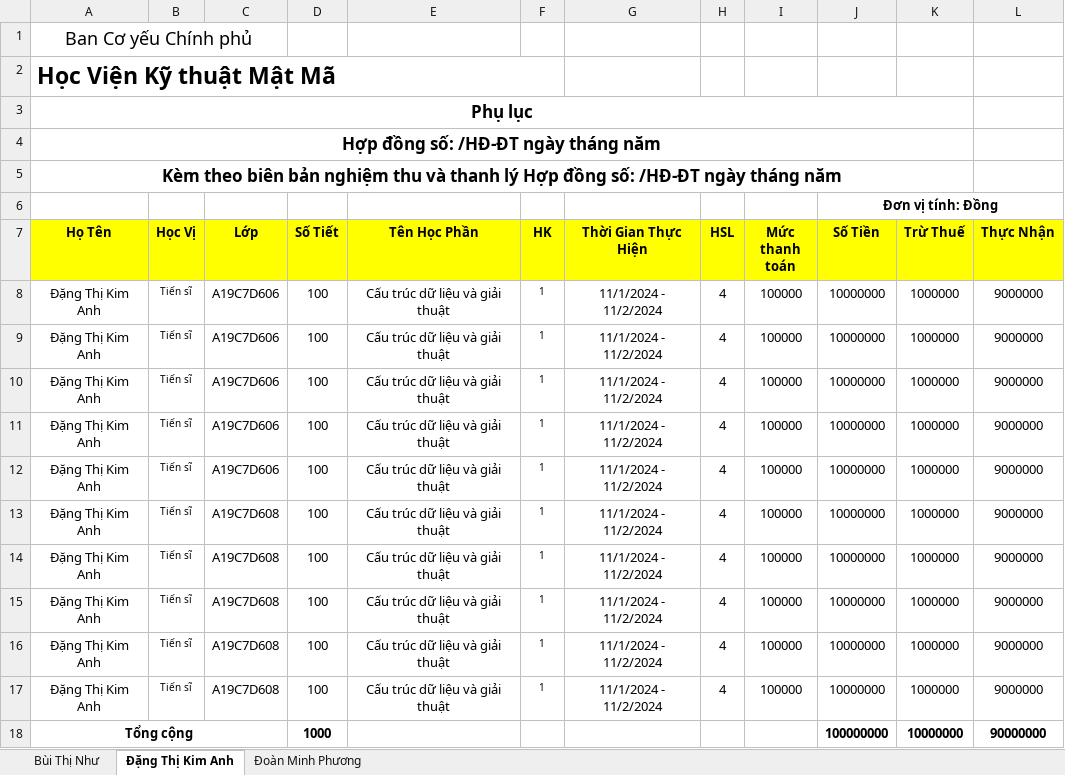
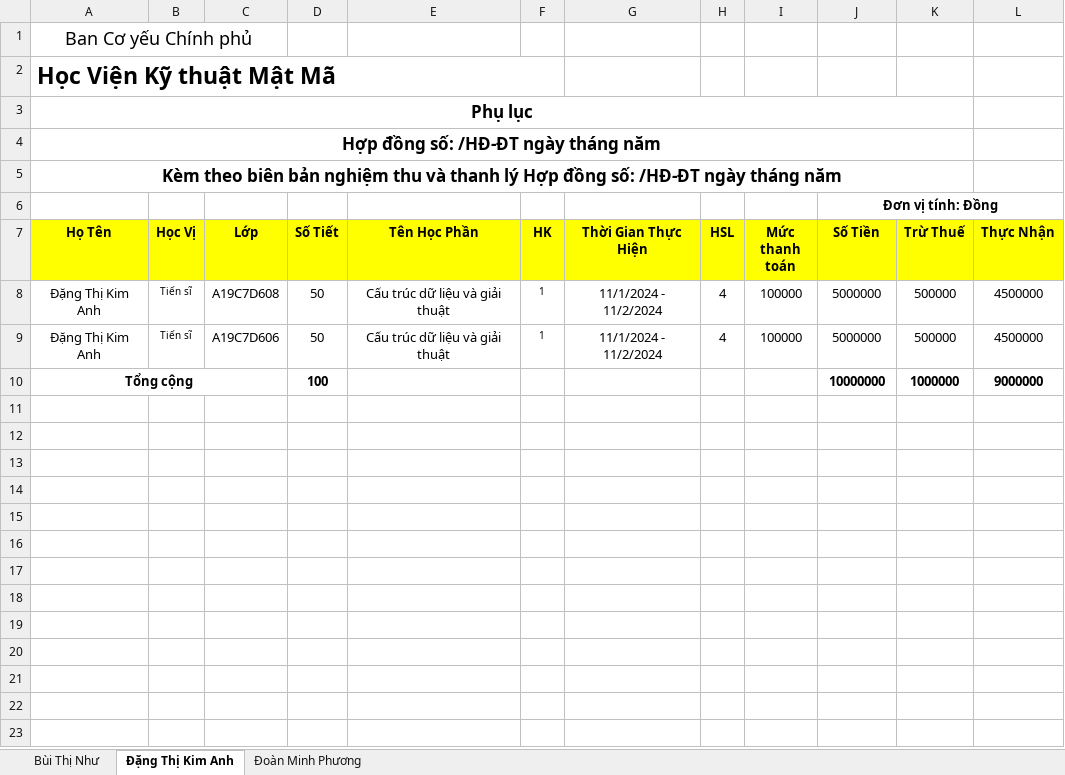
Before and after one commit to trongnghia6/fenckh, an Excel workbook: src/public/exports/PhuLucGiangVienMoi.xlsx, sheet Đặng Thị Kim Anh, drawn as a sheet; values as stored, in another font and other column widths than the file's, no borders; removed rows and columns are numbered as before the commit, all else as after; the diff names each change by its address in the sheet, - before the commit and + after, or states it on an @@ line.

```diff
--- a/src/public/exports/PhuLucGiangVienMoi.xlsx (sheet Đặng Thị Kim Anh)
+++ b/src/public/exports/PhuLucGiangVienMoi.xlsx (sheet Đặng Thị Kim Anh)
-C8 (Lớp): A19C7D606
+C8 (Lớp): A19C7D608
-D8:D9 (Số Tiết): 100
+D8:D9 (Số Tiết): 50
-J8:J9 (Số Tiền): 10000000
+J8:J9 (Số Tiền): 5000000
-K8:K9 (Trừ Thuế): 1000000
+K8:K9 (Trừ Thuế): 500000
-L8:L9 (Thực Nhận): 9000000
+L8:L9 (Thực Nhận): 4500000
-row 10: Đặng Thị Kim Anh | Tiến sĩ | A19C7D606 | 100 | Cấu trúc dữ liệu và giải thuật | 1 | 11/1/2024 - 11/2/2024 | 4 | 100000 | 10000000 | 1000000 | 9000000
-row 11: Đặng Thị Kim Anh | Tiến sĩ | A19C7D606 | 100 | Cấu trúc dữ liệu và giải thuật | 1 | 11/1/2024 - 11/2/2024 | 4 | 100000 | 10000000 | 1000000 | 9000000
-row 12: Đặng Thị Kim Anh | Tiến sĩ | A19C7D606 | 100 | Cấu trúc dữ liệu và giải thuật | 1 | 11/1/2024 - 11/2/2024 | 4 | 100000 | 10000000 | 1000000 | 9000000
-row 13: Đặng Thị Kim Anh | Tiến sĩ | A19C7D608 | 100 | Cấu trúc dữ liệu và giải thuật | 1 | 11/1/2024 - 11/2/2024 | 4 | 100000 | 10000000 | 1000000 | 9000000
-row 14: Đặng Thị Kim Anh | Tiến sĩ | A19C7D608 | 100 | Cấu trúc dữ liệu và giải thuật | 1 | 11/1/2024 - 11/2/2024 | 4 | 100000 | 10000000 | 1000000 | 9000000
-row 15: Đặng Thị Kim Anh | Tiến sĩ | A19C7D608 | 100 | Cấu trúc dữ liệu và giải thuật | 1 | 11/1/2024 - 11/2/2024 | 4 | 100000 | 10000000 | 1000000 | 9000000
-row 16: Đặng Thị Kim Anh | Tiến sĩ | A19C7D608 | 100 | Cấu trúc dữ liệu và giải thuật | 1 | 11/1/2024 - 11/2/2024 | 4 | 100000 | 10000000 | 1000000 | 9000000
-row 17: Đặng Thị Kim Anh | Tiến sĩ | A19C7D608 | 100 | Cấu trúc dữ liệu và giải thuật | 1 | 11/1/2024 - 11/2/2024 | 4 | 100000 | 10000000 | 1000000 | 9000000
-row 18: Tổng cộng |  |  | 1000 |  |  |  |  |  | 100000000 | 10000000 | 90000000
+row 10: Tổng cộng |  |  | 100 |  |  |  |  |  | 10000000 | 1000000 | 9000000
```
Also changed, not shown: sheet Đoàn Minh Phương, sheet Bùi Thị Như, src/public/exports/hopdonggvmList.xlsx, 3 other files.
